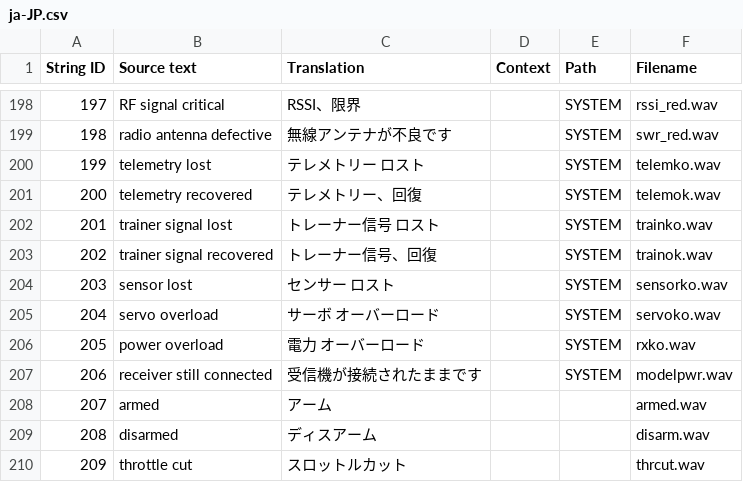
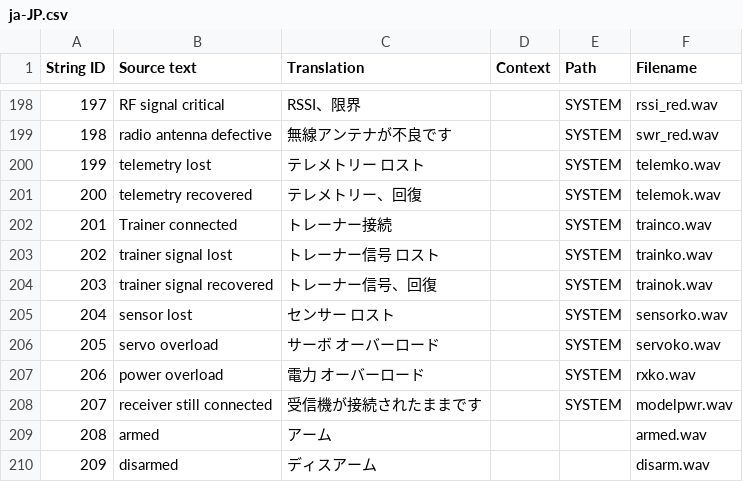
Before and after one commit to EdgeTX/edgetx-sdcard-sounds, a CSV file: voices/ja-JP.csv, drawn as a sheet; only a part is shown, gaps mark what is left out; the shorter side is filled out with more unchanged rows; addresses are those after the commit; the diff names each change by its address in the sheet, - before the commit and + after, or states it on an @@ line.

```diff
--- a/voices/ja-JP.csv
+++ b/voices/ja-JP.csv
+row 202: 201 | Trainer connected | トレーナー接続 |  | SYSTEM | trainco.wav
@@ column A (String ID) renumbered from row 203 down @@
```
Also changed, not shown: voices/de-DE.csv, voices/en-GB_scripts.csv, 31 other files.
